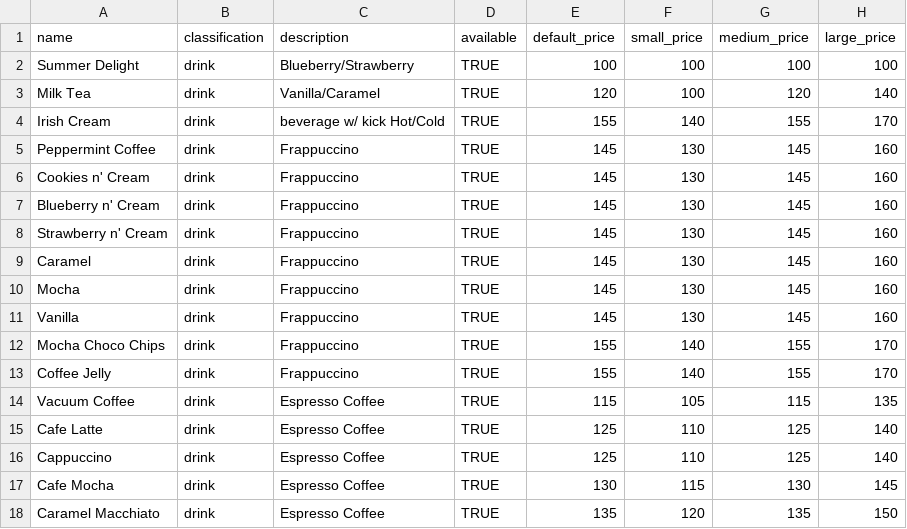
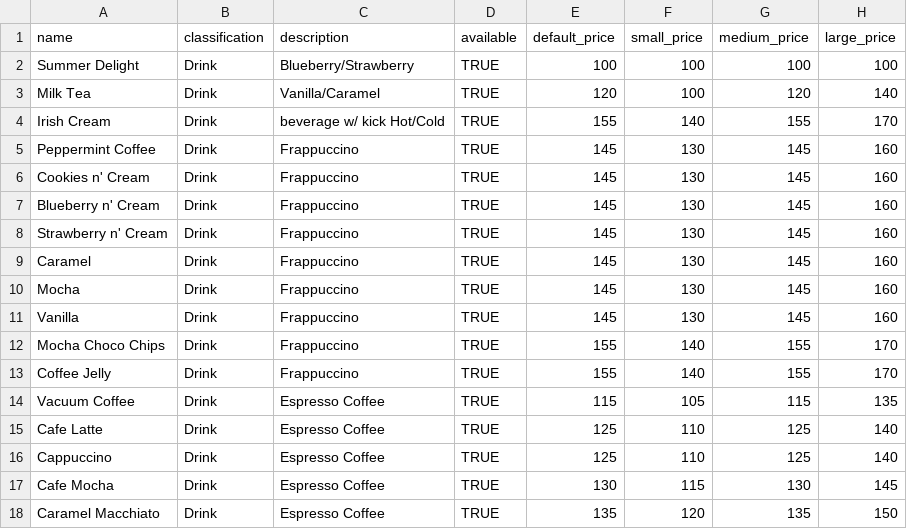
Before and after one commit to GabrielSandoval/CafeUK, a CSV file: db/seeds_data/Drinks.csv, drawn as a sheet.

```diff
--- a/db/seeds_data/Drinks.csv
+++ b/db/seeds_data/Drinks.csv
@@ -1,18 +1,18 @@
 name,classification,description,available,default_price,small_price,medium_price,large_price
-Summer Delight,drink, Blueberry/Strawberry,TRUE,100,100,100,100
-Milk Tea,drink,Vanilla/Caramel,TRUE,120,100,120,140
-Irish Cream,drink,beverage w/ kick Hot/Cold ,TRUE,155,140,155,170
-Peppermint Coffee,drink, Frappuccino,TRUE,145,130,145,160
-Cookies n' Cream,drink, Frappuccino,TRUE,145,130,145,160
-Blueberry n' Cream,drink, Frappuccino,TRUE,145,130,145,160
-Strawberry n' Cream,drink, Frappuccino,TRUE,145,130,145,160
-Caramel,drink, Frappuccino,TRUE,145,130,145,160
-Mocha,drink, Frappuccino,TRUE,145,130,145,160
-Vanilla,drink, Frappuccino,TRUE,145,130,145,160
-Mocha Choco Chips,drink, Frappuccino,TRUE,155,140,155,170
-Coffee Jelly,drink, Frappuccino,TRUE,155,140,155,170
-Vacuum Coffee,drink, Espresso Coffee,TRUE,115,105,115,135
-Cafe Latte,drink, Espresso Coffee,TRUE,125,110,125,140
-Cappuccino,drink, Espresso Coffee,TRUE,125,110,125,140
-Cafe Mocha,drink, Espresso Coffee,TRUE,130,115,130,145
-Caramel Macchiato,drink, Espresso Coffee,TRUE,135,120,135,150
+Summer Delight,Drink, Blueberry/Strawberry,TRUE,100,100,100,100
+Milk Tea,Drink,Vanilla/Caramel,TRUE,120,100,120,140
+Irish Cream,Drink,beverage w/ kick Hot/Cold ,TRUE,155,140,155,170
+Peppermint Coffee,Drink, Frappuccino,TRUE,145,130,145,160
+Cookies n' Cream,Drink, Frappuccino,TRUE,145,130,145,160
+Blueberry n' Cream,Drink, Frappuccino,TRUE,145,130,145,160
+Strawberry n' Cream,Drink, Frappuccino,TRUE,145,130,145,160
+Caramel,Drink, Frappuccino,TRUE,145,130,145,160
+Mocha,Drink, Frappuccino,TRUE,145,130,145,160
+Vanilla,Drink, Frappuccino,TRUE,145,130,145,160
+Mocha Choco Chips,Drink, Frappuccino,TRUE,155,140,155,170
+Coffee Jelly,Drink, Frappuccino,TRUE,155,140,155,170
+Vacuum Coffee,Drink, Espresso Coffee,TRUE,115,105,115,135
+Cafe Latte,Drink, Espresso Coffee,TRUE,125,110,125,140
+Cappuccino,Drink, Espresso Coffee,TRUE,125,110,125,140
+Cafe Mocha,Drink, Espresso Coffee,TRUE,130,115,130,145
+Caramel Macchiato,Drink, Espresso Coffee,TRUE,135,120,135,150
```
Also changed, not shown: db/seeds_data/Cakes.csv, db/seeds_data/Paninis.csv, 19 other files.
